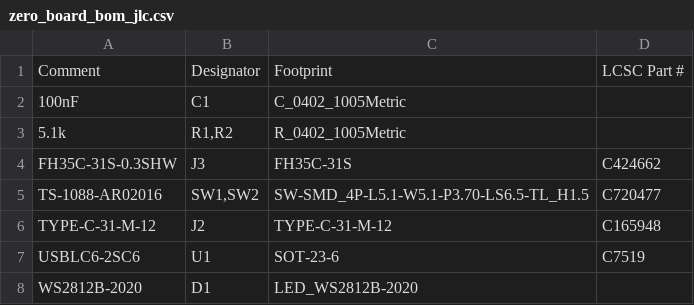
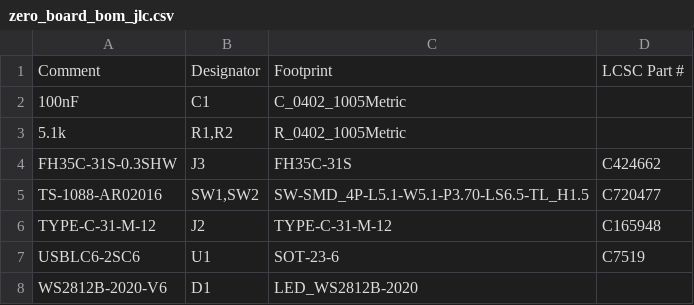
Before and after one commit to koorayworks/rp2040-IO-Expander, a CSV file: split/zero_board/zero_board_bom_jlc.csv, drawn as a sheet.

```diff
--- a/split/zero_board/zero_board_bom_jlc.csv
+++ b/split/zero_board/zero_board_bom_jlc.csv
@@ -7,2 +7,2 @@ TYPE-C-31-M-12,J2,TYPE-C-31-M-12,C165948
 USBLC6-2SC6,U1,SOT-23-6,C7519
-WS2812B-2020,D1,LED_WS2812B-2020,
+WS2812B-2020-V6,D1,LED_WS2812B-2020,
```
Also changed, not shown: split/module_board/module_board_bom_jlc.csv, split/module_board/module_board_cpl_jlc.csv, 48 other files.
